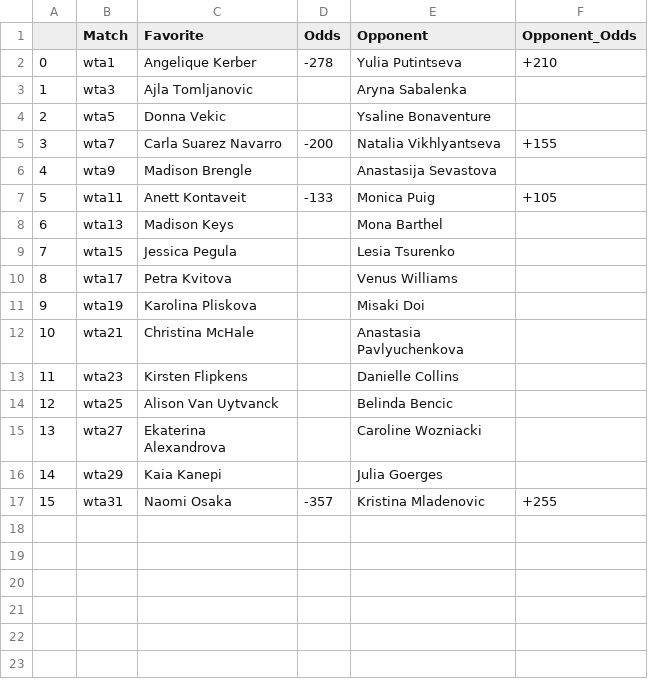
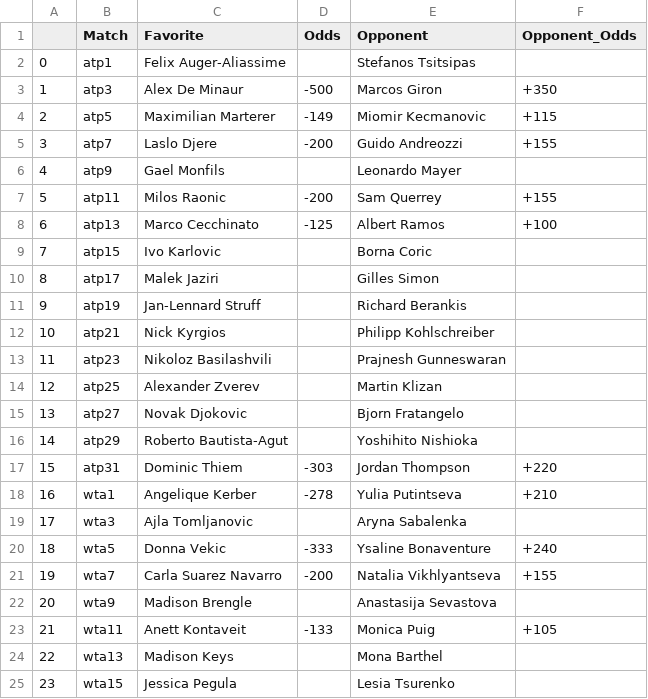
Before and after one commit to johnnyflush/alarm-hoops, a CSV file: tennis_odds.csv, drawn as a sheet; only a part is shown; the shorter side is filled out with more unchanged rows; addresses are those after the commit; the diff names each change by its address in the sheet, - before the commit and + after, or states it on an @@ line.

Commit message:
python update 2

```diff
--- a/tennis_odds.csv
+++ b/tennis_odds.csv
+row 2: 0 | atp1 | Felix Auger-Aliassime |  | Stefanos Tsitsipas
+row 3: 1 | atp3 | Alex De Minaur | -500 | Marcos Giron | +350
+row 4: 2 | atp5 | Maximilian Marterer | -149 | Miomir Kecmanovic | +115
+row 5: 3 | atp7 | Laslo Djere | -200 | Guido Andreozzi | +155
+row 6: 4 | atp9 | Gael Monfils |  | Leonardo Mayer
+row 7: 5 | atp11 | Milos Raonic | -200 | Sam Querrey | +155
+row 8: 6 | atp13 | Marco Cecchinato | -125 | Albert Ramos | +100
+row 9: 7 | atp15 | Ivo Karlovic |  | Borna Coric
+row 10: 8 | atp17 | Malek Jaziri |  | Gilles Simon
+row 11: 9 | atp19 | Jan-Lennard Struff |  | Richard Berankis
+row 12: 10 | atp21 | Nick Kyrgios |  | Philipp Kohlschreiber
+row 13: 11 | atp23 | Nikoloz Basilashvili |  | Prajnesh Gunneswaran
+row 14: 12 | atp25 | Alexander Zverev |  | Martin Klizan
+row 15: 13 | atp27 | Novak Djokovic |  | Bjorn Fratangelo
+row 16: 14 | atp29 | Roberto Bautista-Agut |  | Yoshihito Nishioka
+row 17: 15 | atp31 | Dominic Thiem | -303 | Jordan Thompson | +220
@@ column A renumbered from row 18 down @@
-D20 (Odds): (empty)
+D20 (Odds): -333
-F20 (Opponent_Odds): (empty)
+F20 (Opponent_Odds): +240
```
